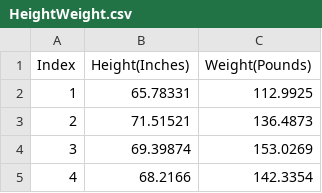
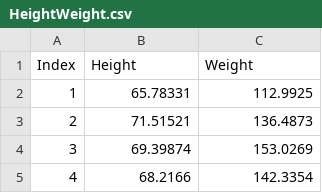
Before and after one commit to nsankaran-usf/NEURO201, a CSV file: In-class Activities/HeightWeight.csv, drawn as a sheet; only a part is shown.

Commit message:
fixed some typos + filled in rest of the points in Assignment 1

```diff
--- a/In-class Activities/HeightWeight.csv
+++ b/In-class Activities/HeightWeight.csv
@@ -1,2 +1,2 @@
-Index,Height(Inches),Weight(Pounds)
+Index,Height,Weight
 1,65.78331,112.9925
```
Also changed, not shown: 3 other files.
